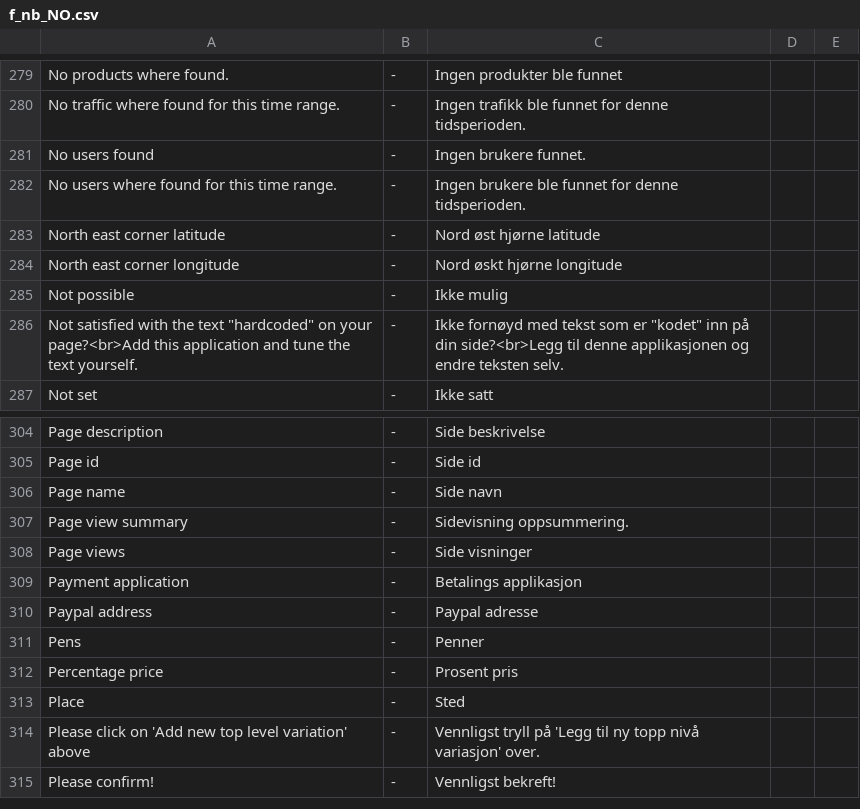
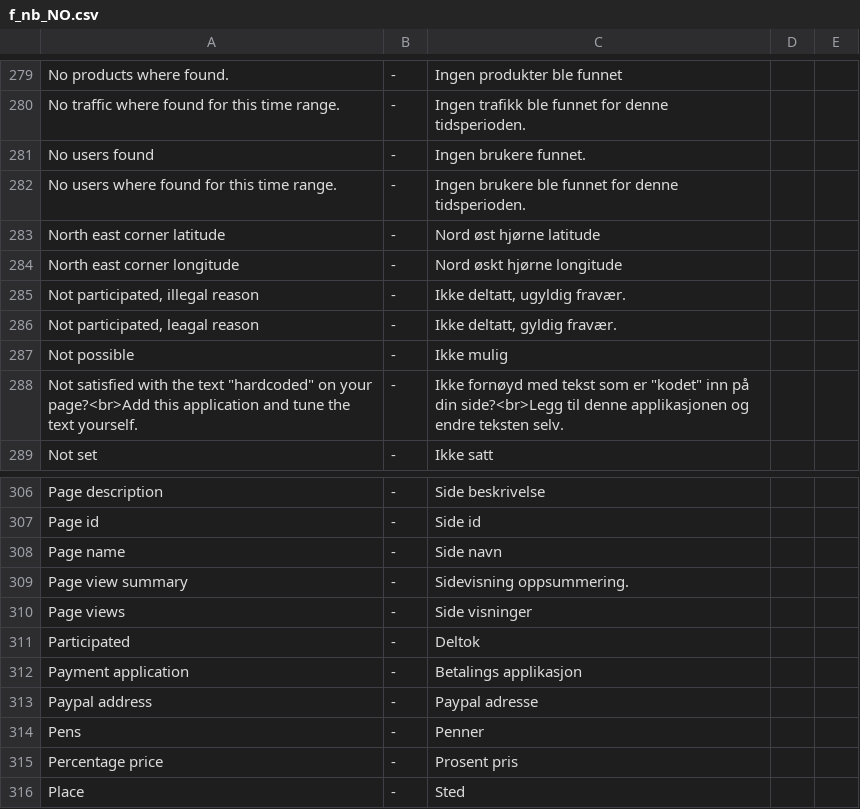
Before and after one commit to tamzidoronno/zaui-v4, a CSV file: com.getshop.client/ROOT/translation/f_nb_NO.csv, drawn as a sheet; only a part is shown, gaps mark what is left out; the shorter side is filled out with more unchanged rows.

Commit message:
Some more translation

```diff
--- a/com.getshop.client/ROOT/translation/f_nb_NO.csv
+++ b/com.getshop.client/ROOT/translation/f_nb_NO.csv
@@ -284,2 +284,4 @@ North east corner latitude;-;Nord øst hjørne latitude
 North east corner longitude;-;Nord øskt hjørne longitude
+Not participated, illegal reason;-;Ikke deltatt, ugyldig fravær.
+Not participated, leagal reason;-;Ikke deltatt, gyldig fravær.
 Not possible;-;Ikke mulig
@@ -308,2 +310,3 @@ Page view summary;-;Sidevisning oppsummering.
 Page views;-;Side visninger
+Participated;-;Deltok
 Payment application;-;Betalings applikasjon
```
Also changed, not shown: com.getshop.client/ROOT/translation/f_base.csv, com.getshop.client/ROOT/translation/f_se.csv, 7 other files.
